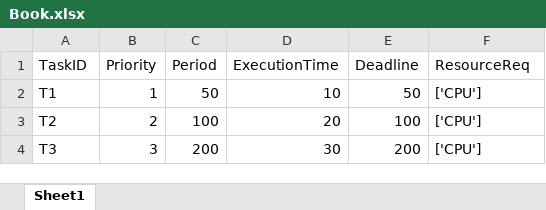
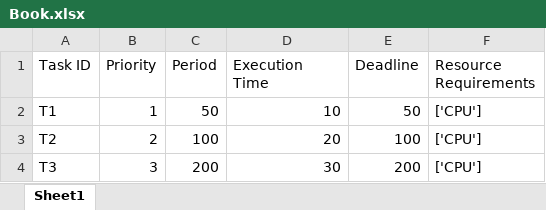
Before and after one commit to SaltySebas/Real-time-system-RL, an Excel workbook: RTS CAP/Simulated Data/Book.xlsx, sheet Sheet1, drawn as a sheet; values as stored, in another font and other column widths than the file's, no borders; the diff names each change by its address in the sheet, - before the commit and + after, or states it on an @@ line.

Commit message:
Changes to be committed: modified:   RTS CAP/Simulated Data/Book.xlsx modified:   RTS CAP/TaskLoader.py
Excel can now properly load the data from the Book.xlsx file.

```diff
--- a/RTS CAP/Simulated Data/Book.xlsx (sheet Sheet1)
+++ b/RTS CAP/Simulated Data/Book.xlsx (sheet Sheet1)
-A1: TaskID
+A1: Task ID
-D1: ExecutionTime
+D1: Execution Time
-F1: ResourceReq
+F1: Resource Requirements
```
Also changed, not shown: 1 other file.
